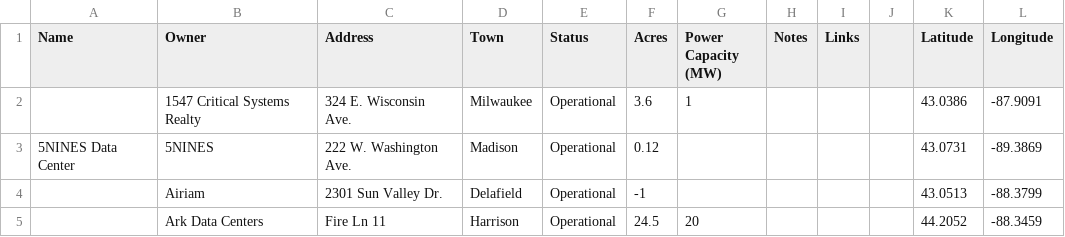
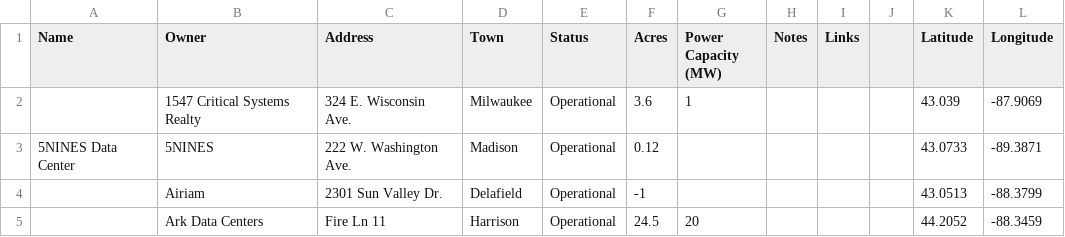
Before and after one commit to annahaensch/wisconsin_data_center_map, a CSV file: data/data_centers.csv, drawn as a sheet; only a part is shown; the diff covers the shown part only.

```diff
--- a/data/data_centers.csv
+++ b/data/data_centers.csv
@@ -1,4 +1,4 @@
 Name,Owner,Address,Town,Status,Acres,Power Capacity (MW),Notes,Links,,Latitude,Longitude
-,1547 Critical Systems Realty,324 E. Wisconsin Ave.,Milwaukee,Operational,3.6,1,,,,43.0386,-87.9091
-5NINES Data Center,5NINES,222 W. Washington Ave.,Madison,Operational,0.12,,,,,43.0731,-89.3869
+,1547 Critical Systems Realty,324 E. Wisconsin Ave.,Milwaukee,Operational,3.6,1,,,,43.039,-87.9069
+5NINES Data Center,5NINES,222 W. Washington Ave.,Madison,Operational,0.12,,,,,43.0733,-89.3871
 ,Airiam,2301 Sun Valley Dr.,Delafield,Operational,-1,,,,,43.0513,-88.3799
```
Also changed, not shown: 18 edited cells elsewhere in this file, 1 other file.
